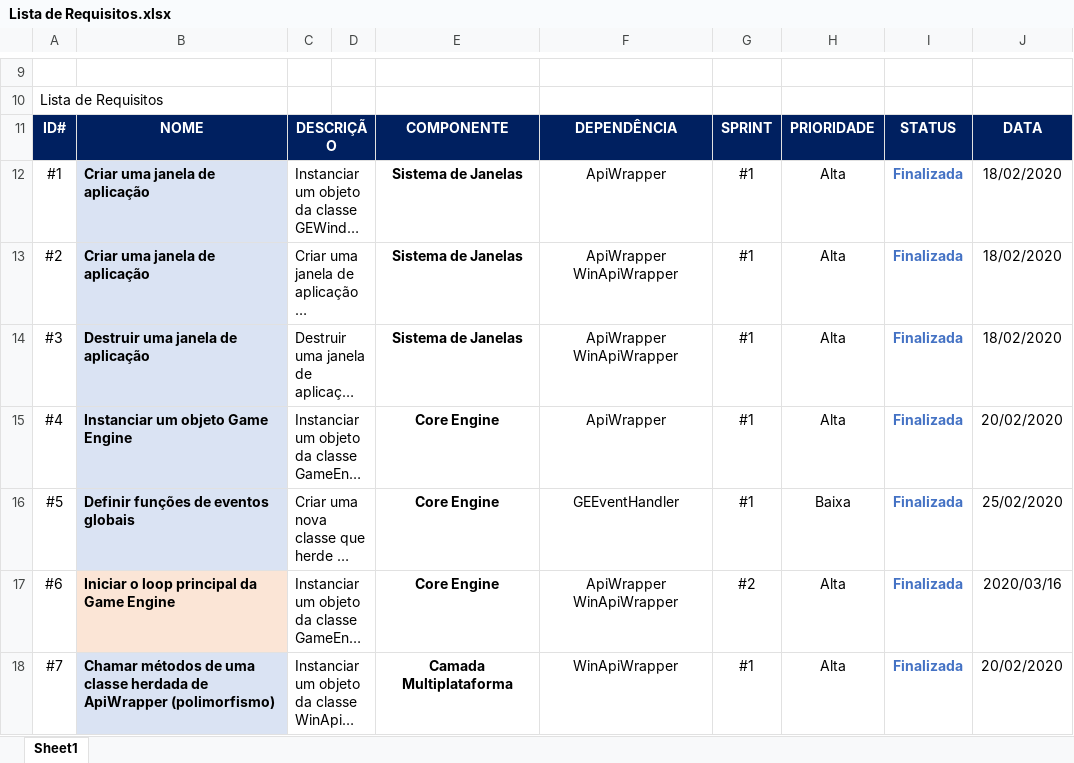
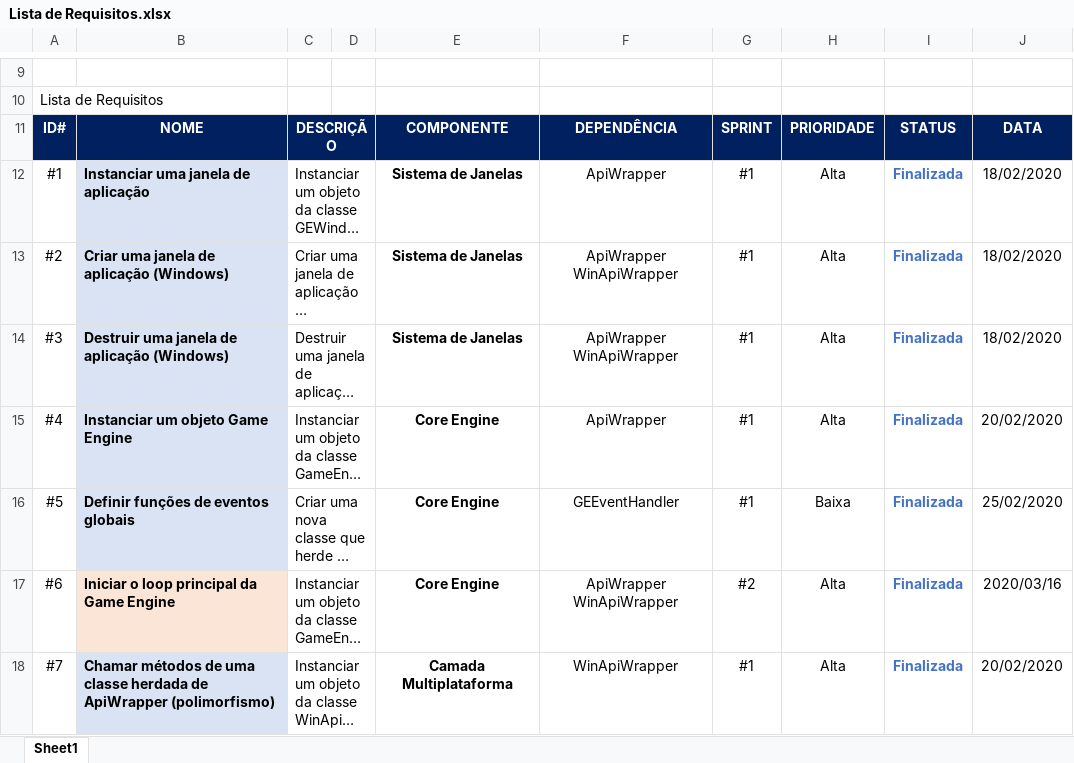
Before and after one commit to Keshizin/tcc-bpmge, an Excel workbook: docs/Lista de Requisitos.xlsx, sheet Sheet1, drawn as a sheet; only a part is shown, gaps mark what is left out; long unchanged cells end in …; values as stored, in another font and other column widths than the file's, no borders; the diff names each change by its address in the sheet, - before the commit and + after, or states it on an @@ line.

```diff
--- a/docs/Lista de Requisitos.xlsx (sheet Sheet1)
+++ b/docs/Lista de Requisitos.xlsx (sheet Sheet1)
-B12: Criar uma janela de aplicação
+B12: Instanciar uma janela de aplicação
-B13: Criar uma janela de aplicação
+B13: Criar uma janela de aplicação (Windows)
-B14: Destruir uma janela de aplicação
+B14: Destruir uma janela de aplicação (Windows)
```
Also changed, not shown: 1 other file.
